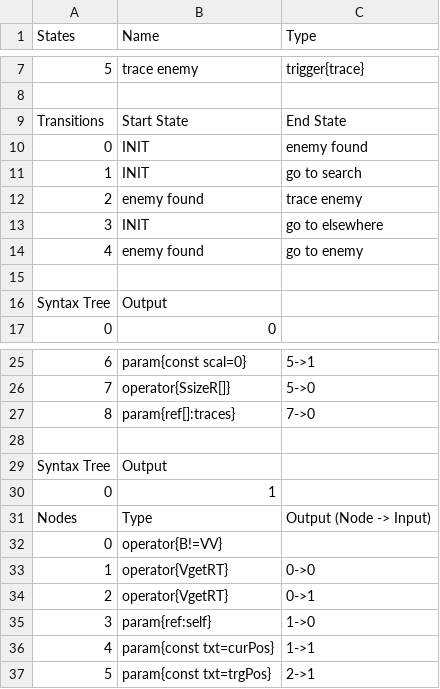
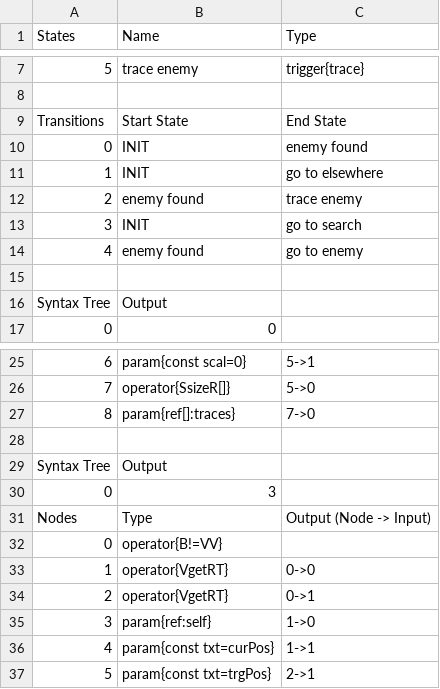
Before and after one commit to galliotgreg/Lumy_Naissance, a CSV file: Assets/Resources/Player1/lurker_behavior.csv, drawn as a sheet; only a part is shown, gaps mark what is left out; the diff names each change by its address in the sheet, - before the commit and + after, or states it on an @@ line.

```diff
--- a/Assets/Resources/Player1/lurker_behavior.csv
+++ b/Assets/Resources/Player1/lurker_behavior.csv
-C11 (Type): go to search
+C11 (Type): go to elsewhere
-C13 (Type): go to elsewhere
+C13 (Type): go to search
-B30 (Name): 1
+B30 (Name): 3
```
Also changed, not shown: Assets/Resources/Player1/scoot_behavior.csv, Assets/Resources/Player1/soldier_behavior.csv, 43 other files.
